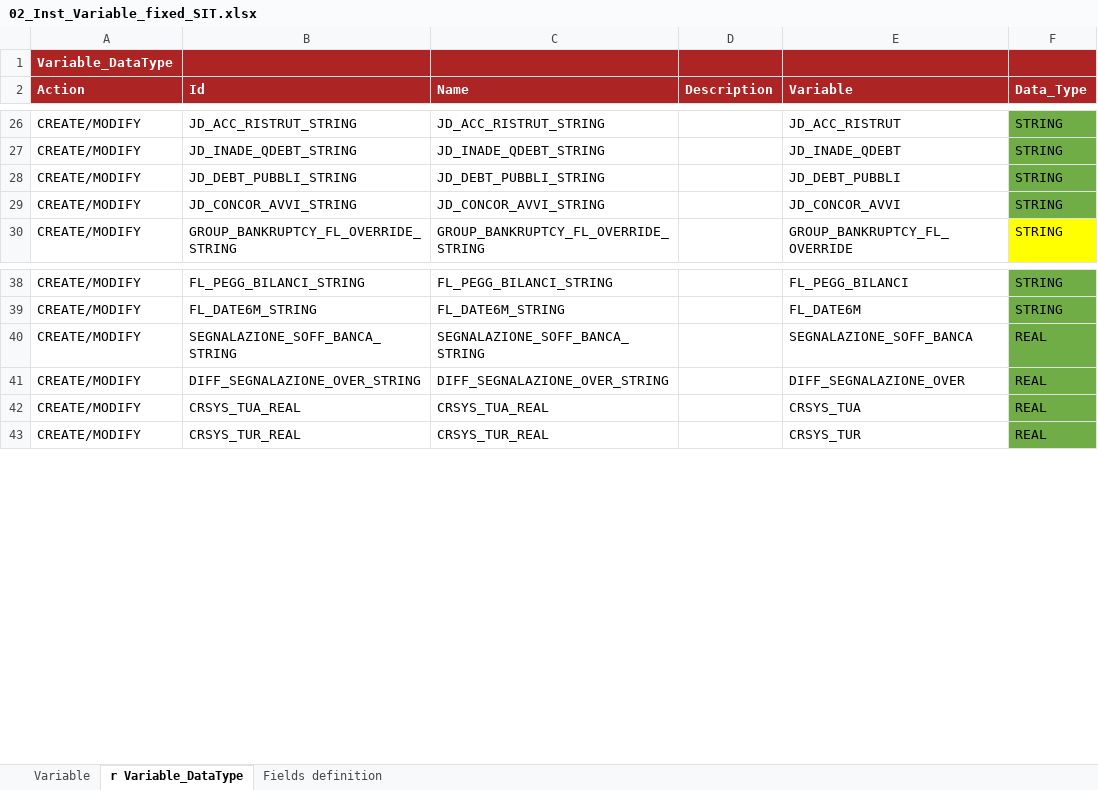
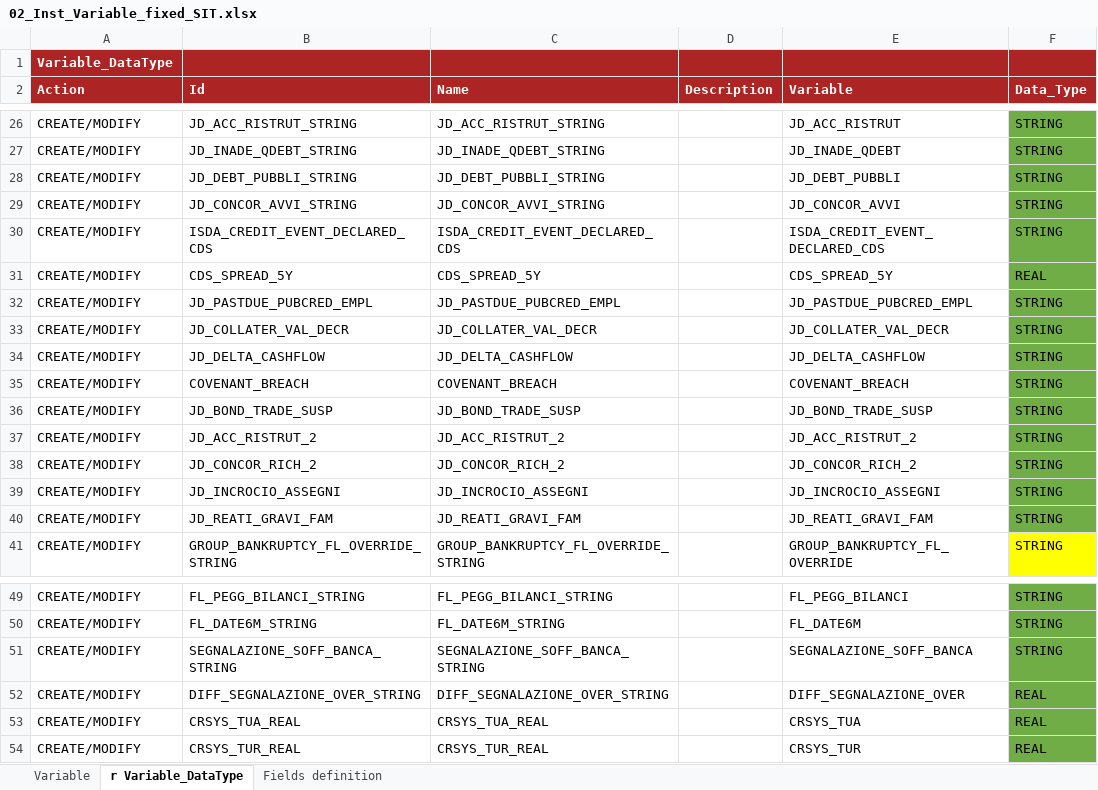
Before and after one commit to cybertop35/intelliJConf, an Excel workbook: earlywarning-pom/earlywarning-config/src/baf-configuration/07_LIB_EWS_IT/libFormula SIT/02_Inst_Variable_fixed_SIT.xlsx, sheet r Variable_DataType, drawn as a sheet; only a part is shown, gaps mark what is left out; values as stored, in another font and other column widths than the file's, no borders; charts and pictures not drawn; addresses are those after the commit; the diff names each change by its address in the sheet, - before the commit and + after, or states it on an @@ line.

```diff
--- a/earlywarning-pom/earlywarning-config/src/baf-configuration/07_LIB_EWS_IT/libFormula SIT/02_Inst_Variable_fixed_SIT.xlsx (sheet r Variable_DataType)
+++ b/earlywarning-pom/earlywarning-config/src/baf-configuration/07_LIB_EWS_IT/libFormula SIT/02_Inst_Variable_fixed_SIT.xlsx (sheet r Variable_DataType)
+row 30: CREATE/MODIFY | ISDA_CREDIT_EVENT_DECLARED_CDS | ISDA_CREDIT_EVENT_DECLARED_CDS |  | ISDA_CREDIT_EVENT_DECLARED_CDS | STRING
+row 31: CREATE/MODIFY | CDS_SPREAD_5Y | CDS_SPREAD_5Y |  | CDS_SPREAD_5Y | REAL
+row 32: CREATE/MODIFY | JD_PASTDUE_PUBCRED_EMPL | JD_PASTDUE_PUBCRED_EMPL |  | JD_PASTDUE_PUBCRED_EMPL | STRING
+row 33: CREATE/MODIFY | JD_COLLATER_VAL_DECR | JD_COLLATER_VAL_DECR |  | JD_COLLATER_VAL_DECR | STRING
+row 34: CREATE/MODIFY | JD_DELTA_CASHFLOW | JD_DELTA_CASHFLOW |  | JD_DELTA_CASHFLOW | STRING
+row 35: CREATE/MODIFY | COVENANT_BREACH | COVENANT_BREACH |  | COVENANT_BREACH | STRING
+row 36: CREATE/MODIFY | JD_BOND_TRADE_SUSP | JD_BOND_TRADE_SUSP |  | JD_BOND_TRADE_SUSP | STRING
+row 37: CREATE/MODIFY | JD_ACC_RISTRUT_2 | JD_ACC_RISTRUT_2 |  | JD_ACC_RISTRUT_2 | STRING
+row 38: CREATE/MODIFY | JD_CONCOR_RICH_2 | JD_CONCOR_RICH_2 |  | JD_CONCOR_RICH_2 | STRING
+row 39: CREATE/MODIFY | JD_INCROCIO_ASSEGNI | JD_INCROCIO_ASSEGNI |  | JD_INCROCIO_ASSEGNI | STRING
+row 40: CREATE/MODIFY | JD_REATI_GRAVI_FAM | JD_REATI_GRAVI_FAM |  | JD_REATI_GRAVI_FAM | STRING
-F51 (Data_Type): REAL
+F51 (Data_Type): STRING
```
Also changed, not shown: sheet Variable, charts or pictures, earlywarning-pom/earlywarning-config/src/baf-configuration/07_LIB_EWS_IT/07_LibFormula.xlsx, earlywarning-pom/earlywarning-config/src/baf-configuration/07_LIB_EWS_IT/libFormula SIT/03_Inst_Analysis_Unit_SIT.xlsx, 25 other files.
